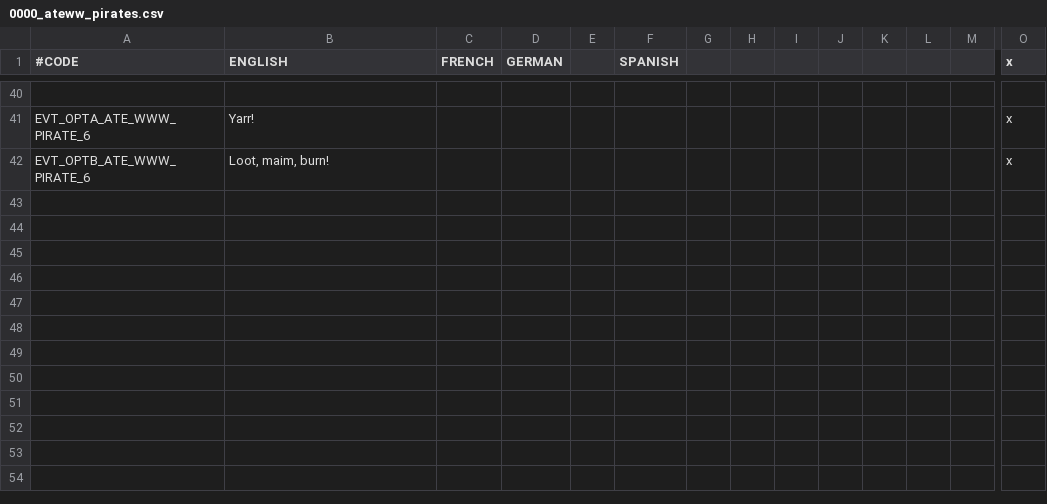
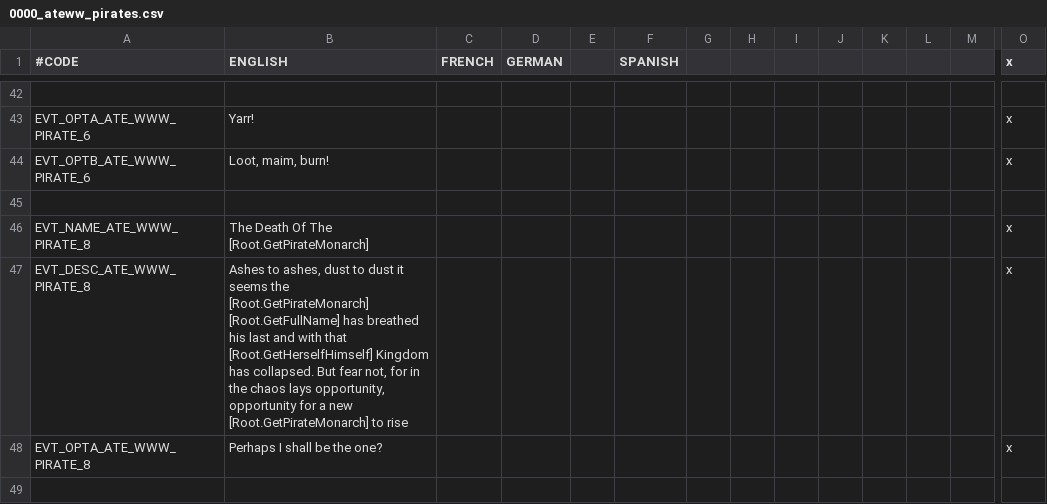
Before and after one commit to Yard1/After-the-End-Wild-Wasteland, a CSV file: localisation/0000_ateww_pirates.csv, drawn as a sheet; only a part is shown, gaps mark what is left out; rows hold the shown columns only; the diff covers the shown part only; the diff names each change by its address in the sheet, - before the commit and + after, or states it on an @@ line.

```diff
--- a/localisation/0000_ateww_pirates.csv
+++ b/localisation/0000_ateww_pirates.csv
+row 45: (empty)
+row 46: EVT_NAME_ATE_WWW_PIRATE_8 | The Death Of The [Root.GetPirateMonarch] |  |  |  |  |  |  |  |  |  |  |  | x
+row 47: EVT_DESC_ATE_WWW_PIRATE_8 | Ashes to ashes, dust to dust it seems the [Root.GetPirateMonarch] [Root.GetFullName] has breathed his last and with that [Root.GetHerselfHimself] Kingdom has collapsed. But fear not, for in the chaos lays opportunity, opportunity for a new [Root.GetPirateMonarch] to rise |  |  |  |  |  |  |  |  |  |  |  | x
+row 48: EVT_OPTA_ATE_WWW_PIRATE_8 | Perhaps I shall be the one? |  |  |  |  |  |  |  |  |  |  |  | x
+row 49: (empty)
```
Also changed, not shown: 7 added rows and 2 edited cells elsewhere in this file, 1 other file.
